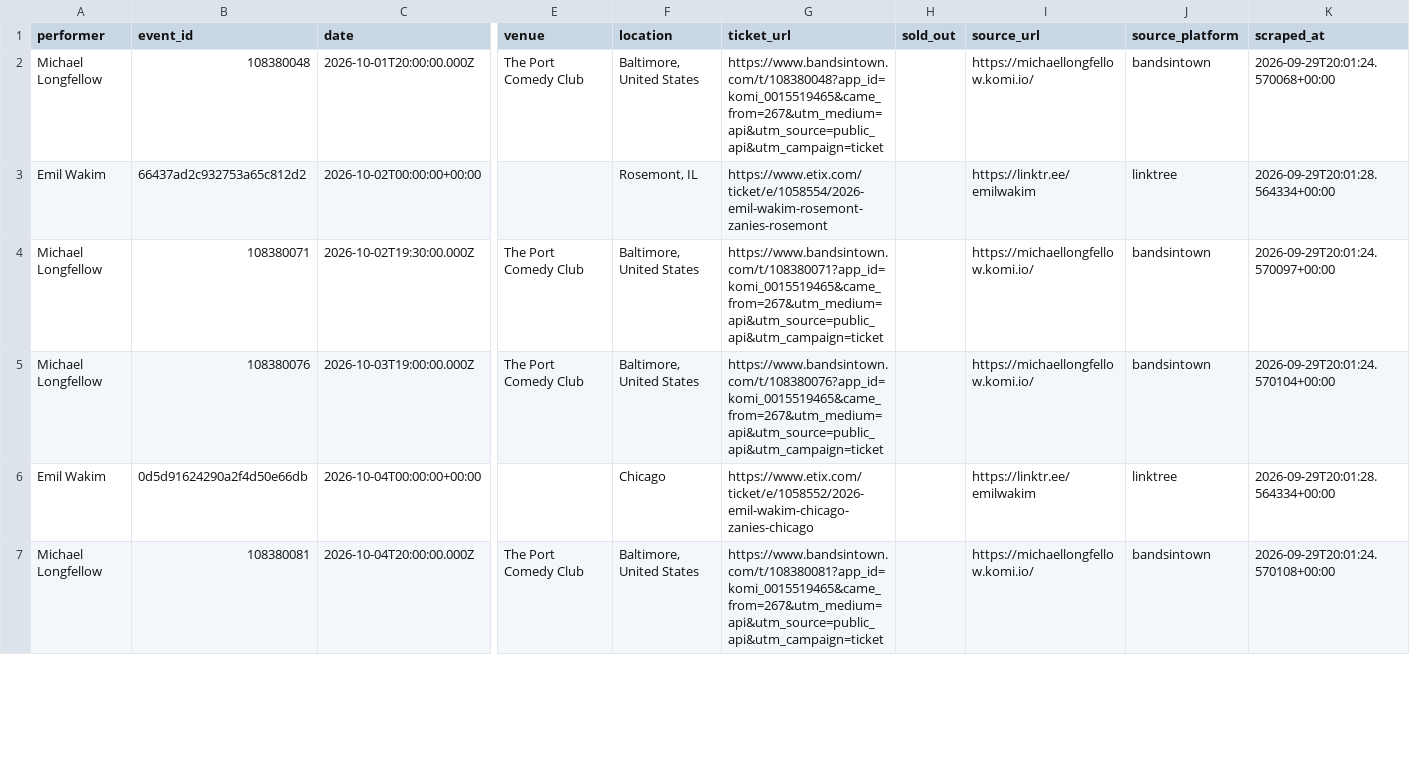
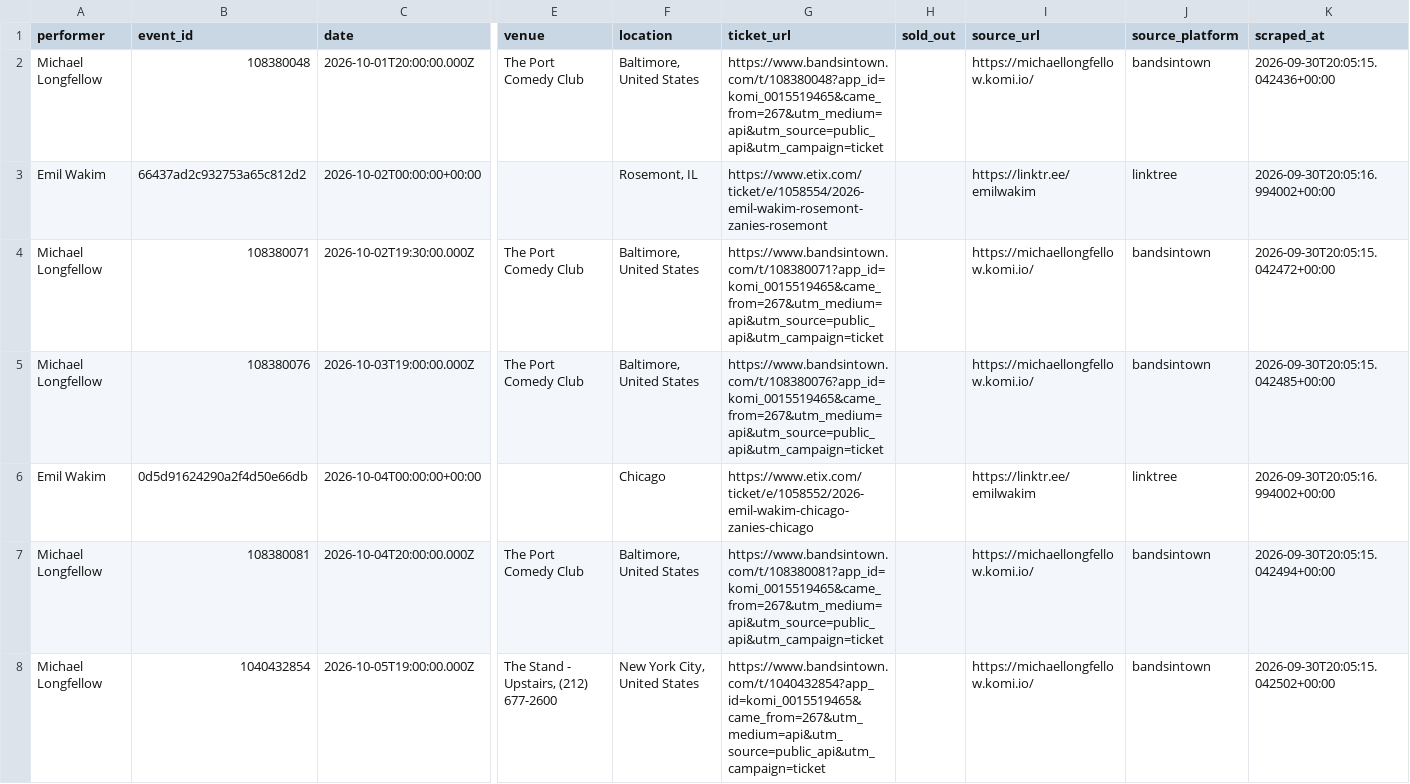
Before and after one commit to p-rallapally/lorne, a CSV file: output/events.csv, drawn as a sheet; only a part is shown, gaps mark what is left out; rows hold the shown columns only; the diff covers the shown part only; the diff names each change by its address in the sheet, - before the commit and + after, or states it on an @@ line.

```diff
--- a/output/events.csv
+++ b/output/events.csv
-K2 (scraped_at): 2026-09-29T20:01:24.570068+00:00
+K2 (scraped_at): 2026-09-30T20:05:15.042436+00:00
-K3 (scraped_at): 2026-09-29T20:01:28.564334+00:00
+K3 (scraped_at): 2026-09-30T20:05:16.994002+00:00
-K4 (scraped_at): 2026-09-29T20:01:24.570097+00:00
+K4 (scraped_at): 2026-09-30T20:05:15.042472+00:00
-K5 (scraped_at): 2026-09-29T20:01:24.570104+00:00
+K5 (scraped_at): 2026-09-30T20:05:15.042485+00:00
-K6 (scraped_at): 2026-09-29T20:01:28.564334+00:00
+K6 (scraped_at): 2026-09-30T20:05:16.994002+00:00
-K7 (scraped_at): 2026-09-29T20:01:24.570108+00:00
+K7 (scraped_at): 2026-09-30T20:05:15.042494+00:00
+row 8: Michael Longfellow | 1040432854 | 2026-10-05T19:00:00.000Z | The Stand - Upstairs, (212) 677-2600 | New York City, United States | https://www.bandsintown.com/t/1040432854?app_id=komi_0015519465&came_from=267&utm_medium=api&utm_source=public_api&utm_campaign=ticket |  | https://michaellongfellow.komi.io/ | bandsintown | 2026-09-30T20:05:15.042502+00:00
```
Also changed, not shown: 2 added rows and 66 edited cells elsewhere in this file, 1 other file.
